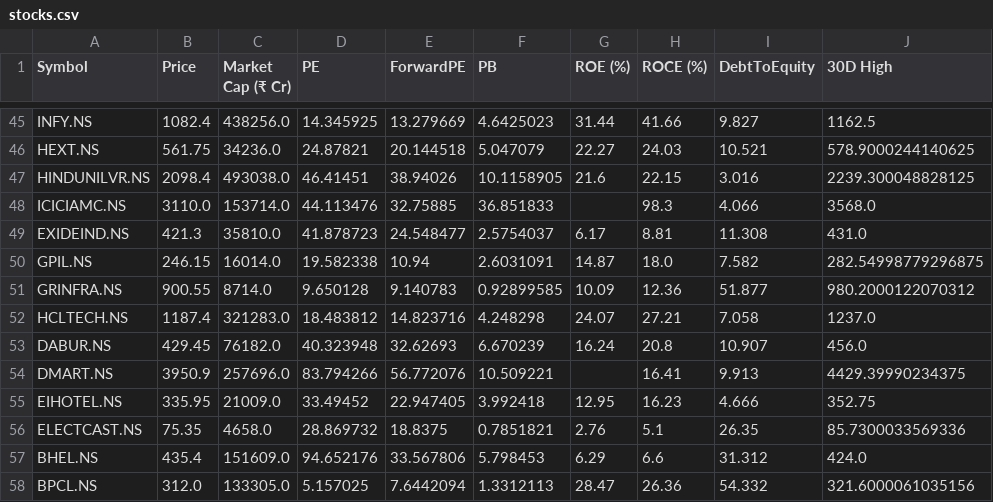
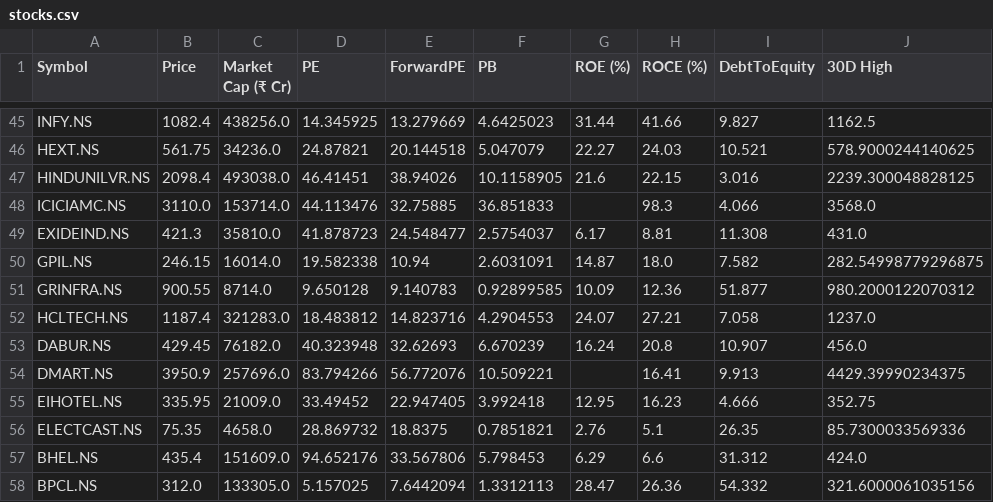
Before and after one commit to rsh-lab/nse-stock-dashboard, a CSV file: stocks.csv, drawn as a sheet; only a part is shown, gaps mark what is left out; the diff names each change by its address in the sheet, - before the commit and + after, or states it on an @@ line.

```diff
--- a/stocks.csv
+++ b/stocks.csv
-F52 (PB): 4.248298
+F52 (PB): 4.2904553
```
